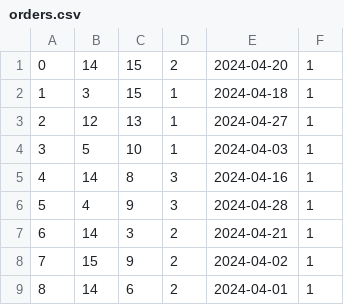
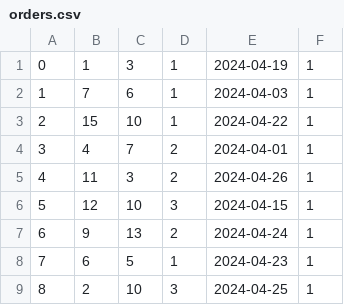
Before and after one commit to lzlaG/DB_Pizzeria, a CSV file: data/orders.csv, drawn as a sheet; only a part is shown; the diff covers the shown part only.

```diff
--- a/data/orders.csv
+++ b/data/orders.csv
@@ -1,9 +1,9 @@
-0,14,15,2,2024-04-20,1
-1,3,15,1,2024-04-18,1
-2,12,13,1,2024-04-27,1
-3,5,10,1,2024-04-03,1
-4,14,8,3,2024-04-16,1
-5,4,9,3,2024-04-28,1
-6,14,3,2,2024-04-21,1
-7,15,9,2,2024-04-02,1
-8,14,6,2,2024-04-01,1
+0,1,3,1,2024-04-19,1
+1,7,6,1,2024-04-03,1
+2,15,10,1,2024-04-22,1
+3,4,7,2,2024-04-01,1
+4,11,3,2,2024-04-26,1
+5,12,10,3,2024-04-15,1
+6,9,13,2,2024-04-24,1
+7,6,5,1,2024-04-23,1
+8,2,10,3,2024-04-25,1
```
Also changed, not shown: 26 edited cells elsewhere in this file, data/clients.csv, data/dishes.csv, 6 other files.
